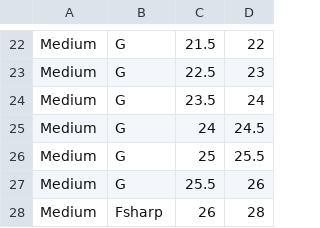
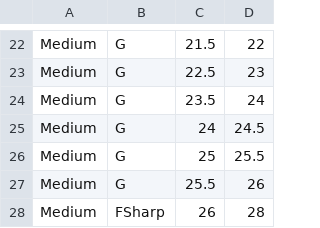
Before and after one commit to Jerryaa98/PianoLearner, a CSV file: Assets/Resources/Songs/babyShark.csv, drawn as a sheet; only a part is shown, gaps mark what is left out.

```diff
--- a/Assets/Resources/Songs/babyShark.csv
+++ b/Assets/Resources/Songs/babyShark.csv
@@ -27,2 +27,2 @@ Medium,G,25,25.5
 Medium,G,25.5,26
-Medium,Fsharp,26,28
+Medium,FSharp,26,28
```
Also changed, not shown: Assets/Resources/Songs/1564Progression.csv, Assets/Resources/Songs/lovely.csv, 4 other files.
